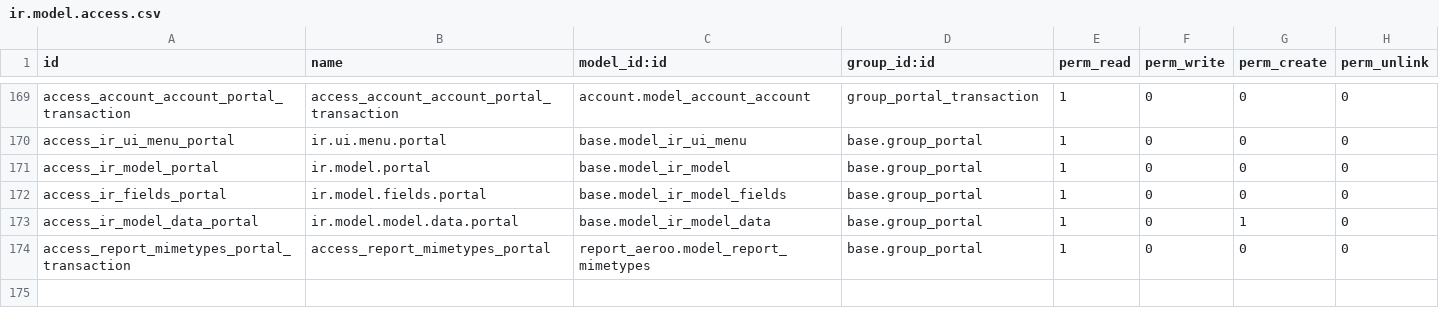
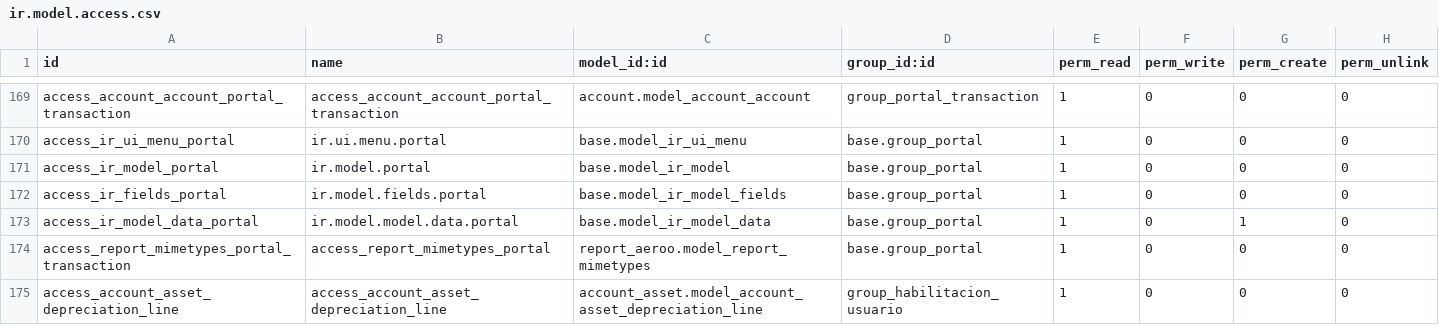
Before and after one commit to ingadhoc/odoo-public-administration, a CSV file: public_budget/security/ir.model.access.csv, drawn as a sheet; only a part is shown, gaps mark what is left out; the diff names each change by its address in the sheet, - before the commit and + after, or states it on an @@ line.

Commit message:
[FIX] public_bubget: Add ACL to account.asset.depreciation.line for 'habilitacion user' group

```diff
--- a/public_budget/security/ir.model.access.csv
+++ b/public_budget/security/ir.model.access.csv
+row 175: access_account_asset_depreciation_line | access_account_asset_depreciation_line | account_asset.model_account_asset_depreciation_line | group_habilitacion_usuario | 1 | 0 | 0 | 0
```
Also changed, not shown: 1 other file.
